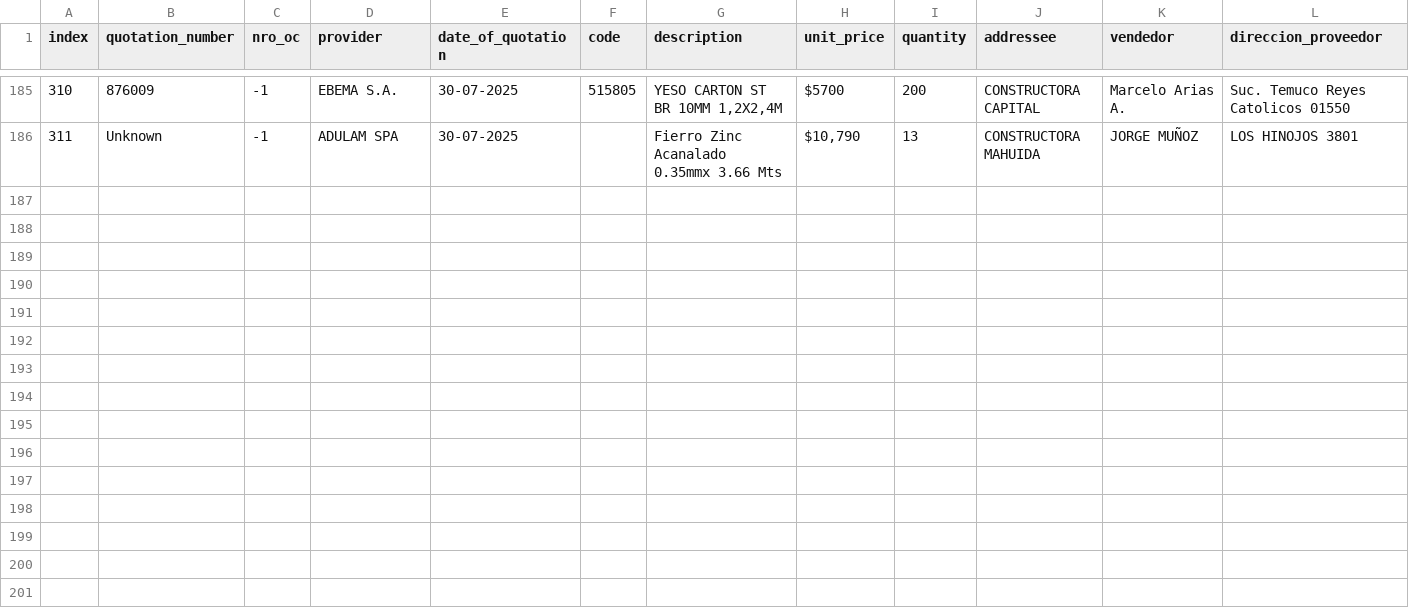
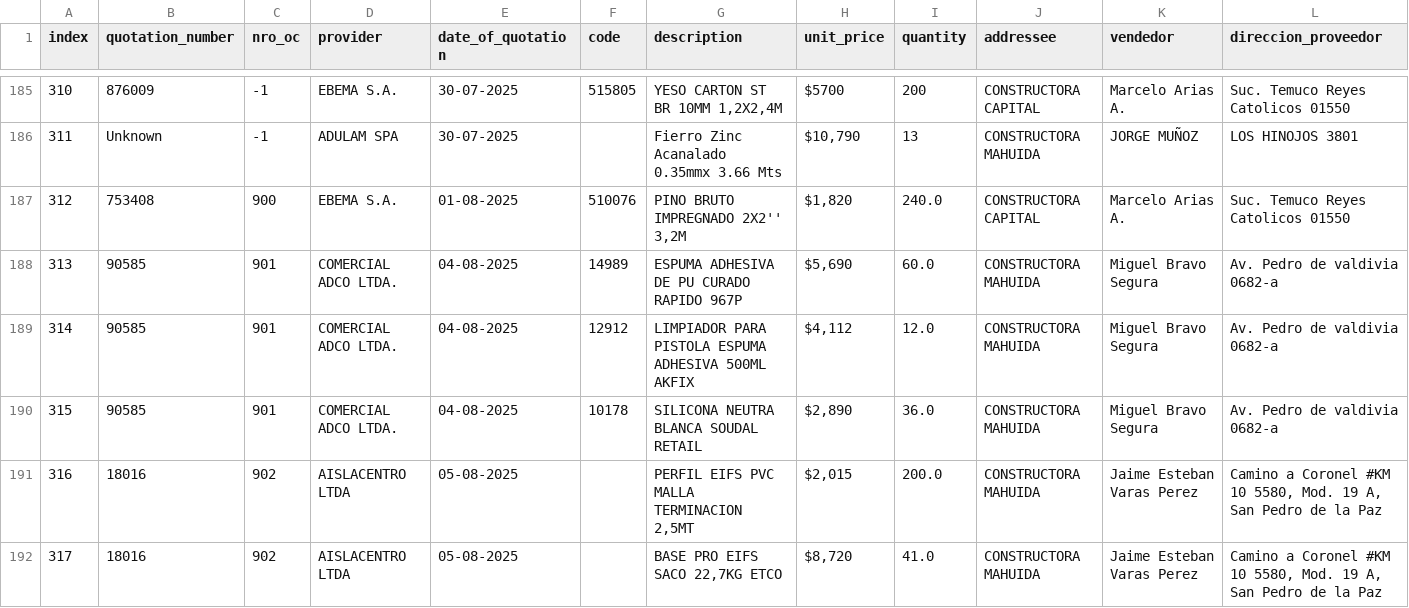
Before and after one commit to Fitzy5/ordencomprahtml, a CSV file: registry.csv, drawn as a sheet; only a part is shown, gaps mark what is left out; rows hold the shown columns only; the diff names each change by its address in the sheet, - before the commit and + after, or states it on an @@ line.

```diff
--- a/registry.csv
+++ b/registry.csv
+row 187: 312 | 753408 | 900 | EBEMA S.A. | 01-08-2025 | 510076 | PINO BRUTO IMPREGNADO 2X2'' 3,2M | $1,820 | 240.0 | CONSTRUCTORA CAPITAL | Marcelo Arias A. | Suc. Temuco Reyes Catolicos 01550
+row 188: 313 | 90585 | 901 | COMERCIAL ADCO LTDA. | 04-08-2025 | 14989 | ESPUMA ADHESIVA DE PU CURADO RAPIDO 967P | $5,690 | 60.0 | CONSTRUCTORA MAHUIDA | Miguel Bravo Segura | Av. Pedro de valdivia 0682-a
+row 189: 314 | 90585 | 901 | COMERCIAL ADCO LTDA. | 04-08-2025 | 12912 | LIMPIADOR PARA PISTOLA ESPUMA ADHESIVA 500ML AKFIX | $4,112 | 12.0 | CONSTRUCTORA MAHUIDA | Miguel Bravo Segura | Av. Pedro de valdivia 0682-a
+row 190: 315 | 90585 | 901 | COMERCIAL ADCO LTDA. | 04-08-2025 | 10178 | SILICONA NEUTRA BLANCA SOUDAL RETAIL | $2,890 | 36.0 | CONSTRUCTORA MAHUIDA | Miguel Bravo Segura | Av. Pedro de valdivia 0682-a
+row 191: 316 | 18016 | 902 | AISLACENTRO LTDA | 05-08-2025 |  | PERFIL EIFS PVC MALLA TERMINACION 2,5MT | $2,015 | 200.0 | CONSTRUCTORA MAHUIDA | Jaime Esteban Varas Perez | Camino a Coronel #KM 10 5580, Mod. 19 A, San Pedro de la Paz
+row 192: 317 | 18016 | 902 | AISLACENTRO LTDA | 05-08-2025 |  | BASE PRO EIFS SACO 22,7KG ETCO | $8,720 | 41.0 | CONSTRUCTORA MAHUIDA | Jaime Esteban Varas Perez | Camino a Coronel #KM 10 5580, Mod. 19 A, San Pedro de la Paz
```
Also changed, not shown: 13 other files.
